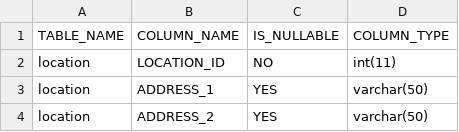
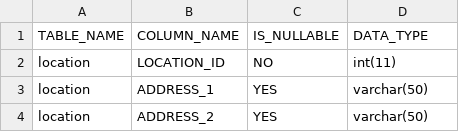
Before and after one commit to OHDSI/WhiteRabbit, a CSV file: src/org/ohdsi/rabbitInAHat/dataModel/CDMV4Model.csv, drawn as a sheet; only a part is shown.

```diff
--- a/src/org/ohdsi/rabbitInAHat/dataModel/CDMV4Model.csv
+++ b/src/org/ohdsi/rabbitInAHat/dataModel/CDMV4Model.csv
@@ -1,2 +1,2 @@
-TABLE_NAME,COLUMN_NAME,IS_NULLABLE,COLUMN_TYPE
+TABLE_NAME,COLUMN_NAME,IS_NULLABLE,DATA_TYPE
 location,LOCATION_ID,NO,int(11)
```
Also changed, not shown: src/org/ohdsi/rabbitInAHat/dataModel/CDMv5Model.csv, 3 other files.
